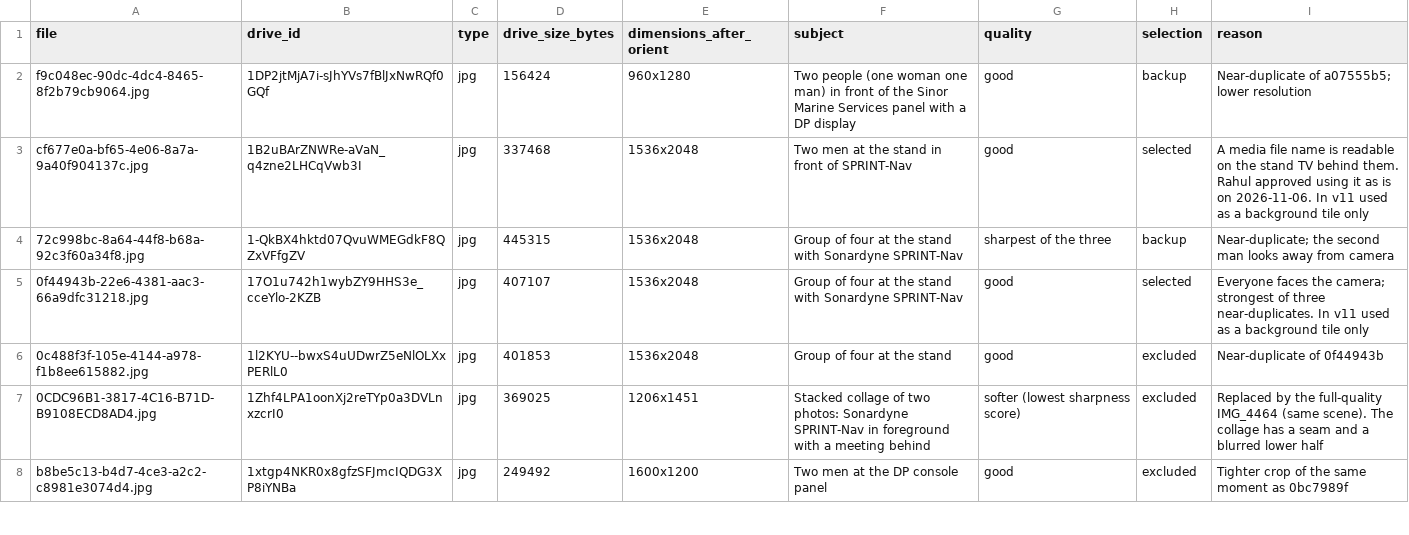
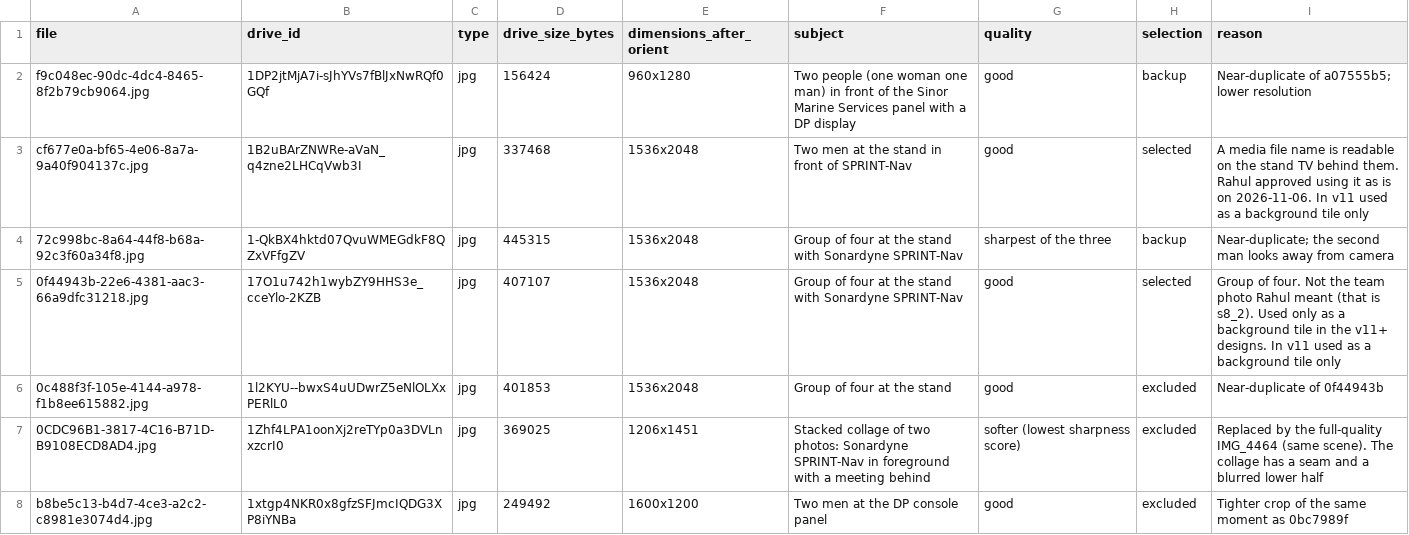
Before and after one commit to rahulrajalpy16-coder/Marketing-Team, a CSV file: campaigns/2026-11-adipec26-thanks/sources/manifest.csv, drawn as a sheet; only a part is shown.

```diff
--- a/campaigns/2026-11-adipec26-thanks/sources/manifest.csv
+++ b/campaigns/2026-11-adipec26-thanks/sources/manifest.csv
@@ -4,3 +4,3 @@ cf677e0a-bf65-4e06-8a7a-9a40f904137c.jpg,1B2uBArZNWRe-aVaN_q4zne2LHCqVwb3I,jpg,3
 72c998bc-8a64-44f8-b68a-92c3f60a34f8.jpg,1-QkBX4hktd07QvuWMEGdkF8QZxVFfgZV,jpg,445315,1536x2048,Group of four at the stand with Sonardyne SPRINT-Nav,sharpest of the three,backup,Near-duplicate; the second man looks away from camera
-0f44943b-22e6-4381-aac3-66a9dfc31218.jpg,17O1u742h1wybZY9HHS3e_cceYlo-2KZB,jpg,407107,1536x2048,Group of four at the stand with Sonardyne SPRINT-Nav,good,selected,Everyone faces the camera; strongest of three near-duplicates. In v11 used as a background tile only
+0f44943b-22e6-4381-aac3-66a9dfc31218.jpg,17O1u742h1wybZY9HHS3e_cceYlo-2KZB,jpg,407107,1536x2048,Group of four at the stand with Sonardyne SPRINT-Nav,good,selected,Group of four. Not the team photo Rahul meant (that is s8_2). Used only as a background tile in the v11+ designs. In v11 used as a background tile only
 0c488f3f-105e-4144-a978-f1b8ee615882.jpg,1l2KYU--bwxS4uUDwrZ5eNlOLXxPERlL0,jpg,401853,1536x2048,Group of four at the stand,good,excluded,Near-duplicate of 0f44943b
```
Also changed, not shown: 2 other files.
